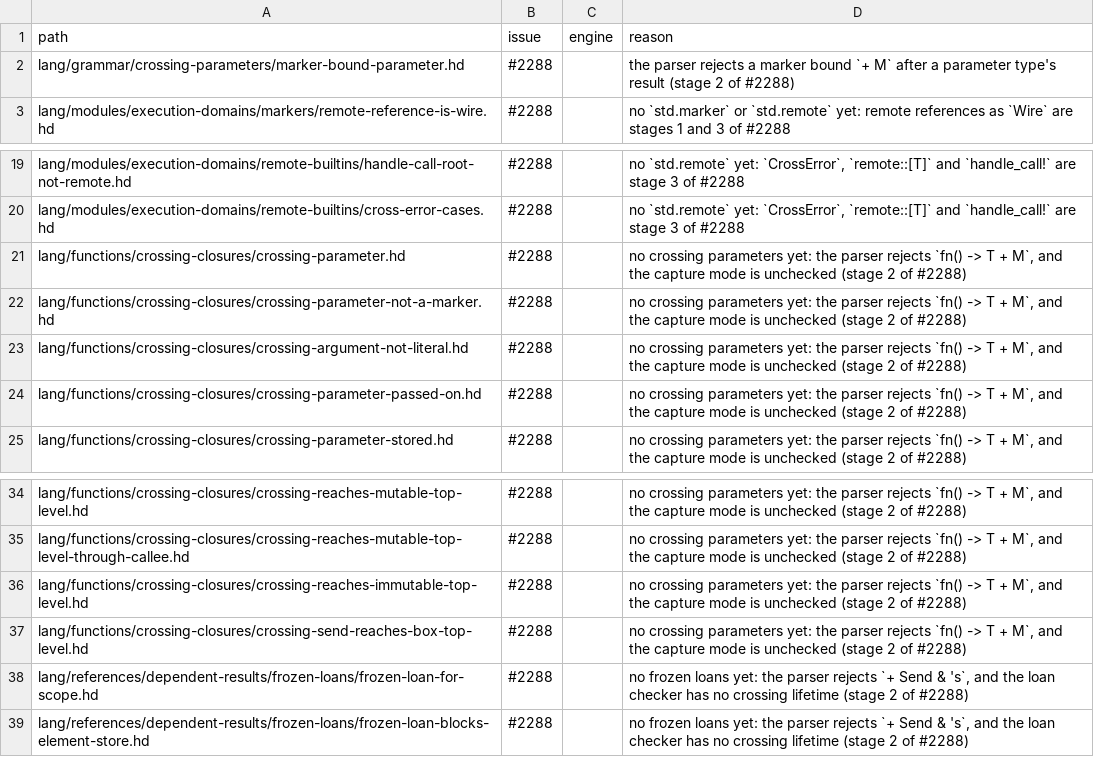
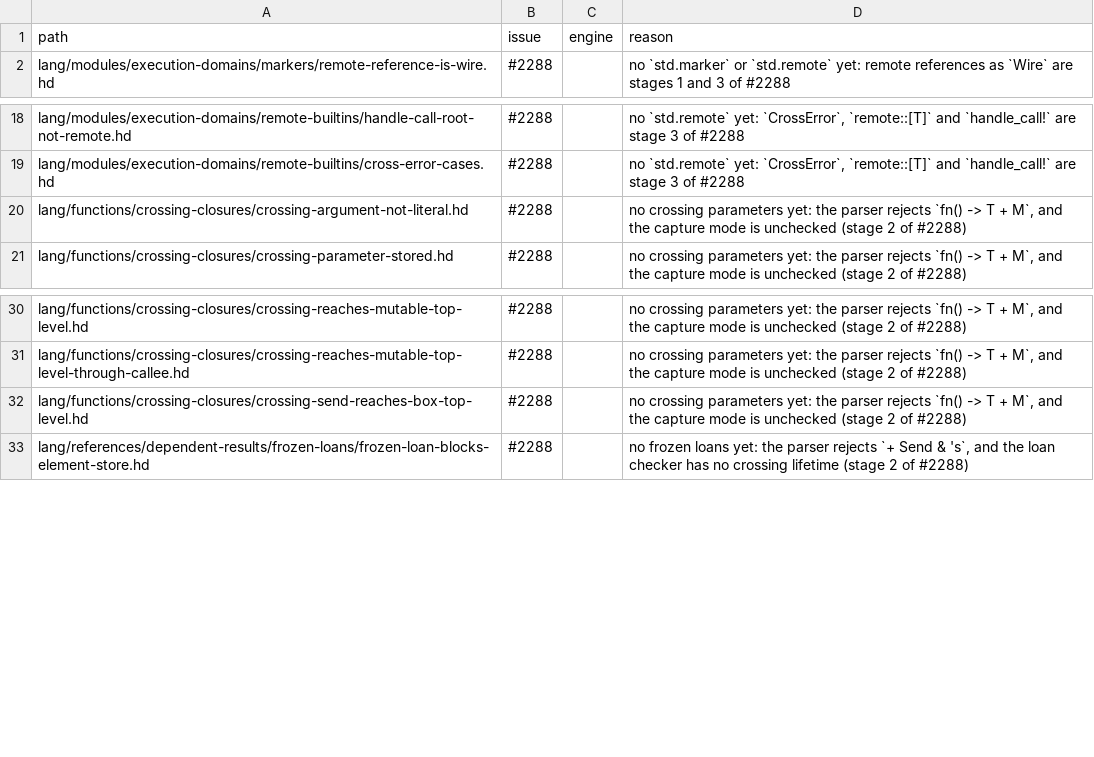
Before and after one commit to HerringtonDarkholme/hd-lang, a TSV file: KNOWN_FAILURES.tsv, drawn as a sheet; only a part is shown, gaps mark what is left out; the diff names each change by its address in the sheet, - before the commit and + after, or states it on an @@ line.

```diff
--- a/KNOWN_FAILURES.tsv
+++ b/KNOWN_FAILURES.tsv
-row 2: lang/grammar/crossing-parameters/marker-bound-parameter.hd | #2288 |  | the parser rejects a marker bound `+ M` after a parameter type's result (stage 2 of #2288)
-row 21: lang/functions/crossing-closures/crossing-parameter.hd | #2288 |  | no crossing parameters yet: the parser rejects `fn() -> T + M`, and the capture mode is unchecked (stage 2 of #2288)
-row 22: lang/functions/crossing-closures/crossing-parameter-not-a-marker.hd | #2288 |  | no crossing parameters yet: the parser rejects `fn() -> T + M`, and the capture mode is unchecked (stage 2 of #2288)
-row 24: lang/functions/crossing-closures/crossing-parameter-passed-on.hd | #2288 |  | no crossing parameters yet: the parser rejects `fn() -> T + M`, and the capture mode is unchecked (stage 2 of #2288)
-row 36: lang/functions/crossing-closures/crossing-reaches-immutable-top-level.hd | #2288 |  | no crossing parameters yet: the parser rejects `fn() -> T + M`, and the capture mode is unchecked (stage 2 of #2288)
-row 38: lang/references/dependent-results/frozen-loans/frozen-loan-for-scope.hd | #2288 |  | no frozen loans yet: the parser rejects `+ Send & 's`, and the loan checker has no crossing lifetime (stage 2 of #2288)
```
Also changed, not shown: spec/conformance/examples.tsv, 23 other files.
